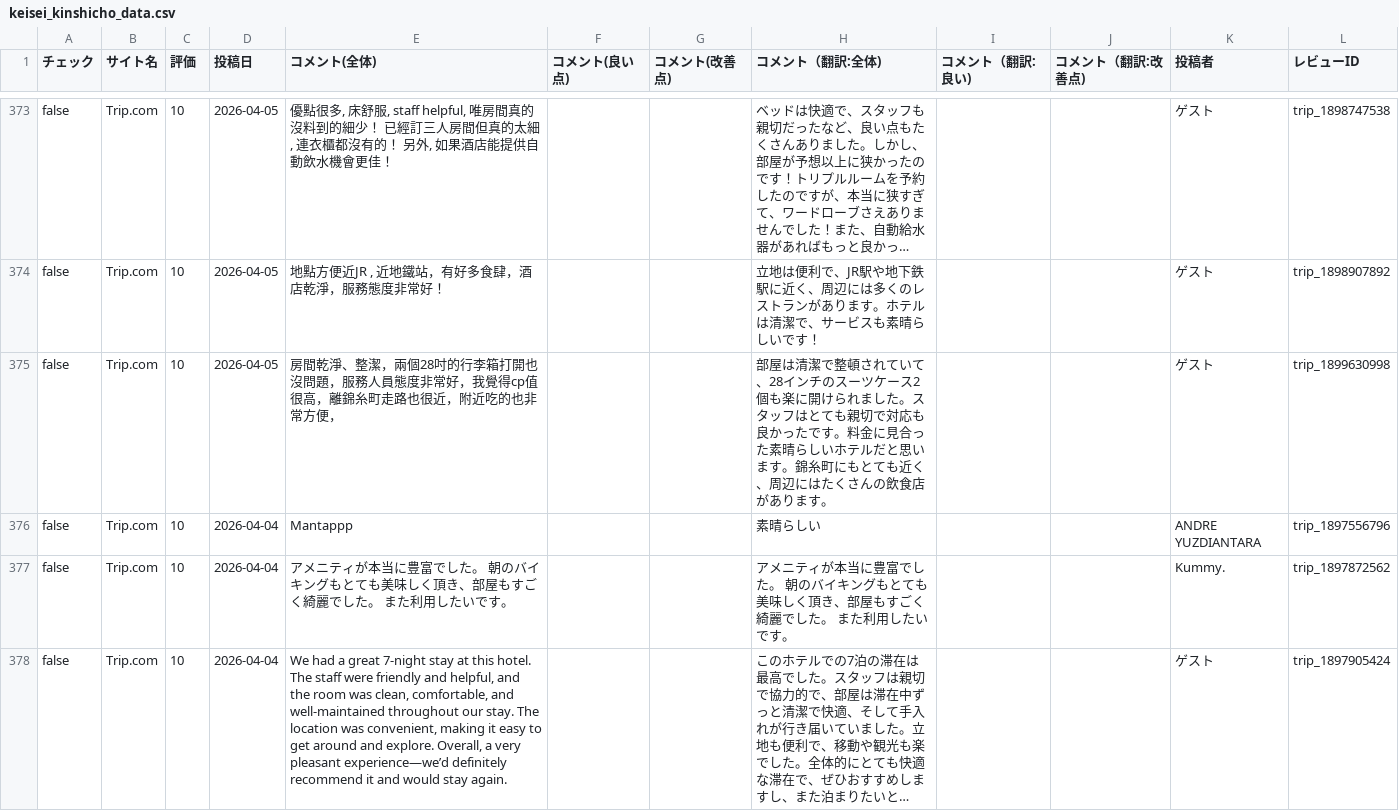
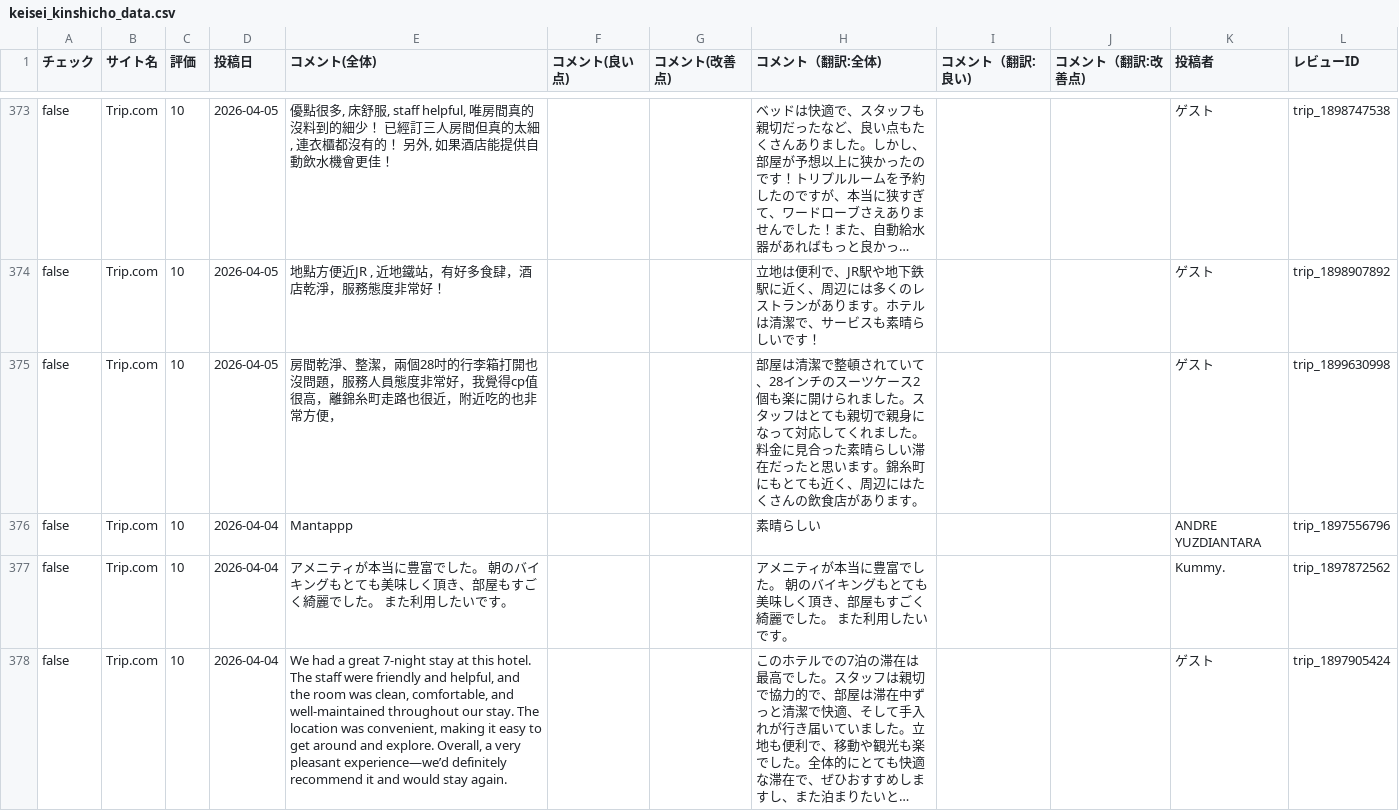
Before and after one commit to TAKAHASHIMITSUGU329/primechange-portal, a CSV file: データ/ホテル口コミデータ/keisei_kinshicho_data.csv, drawn as a sheet; only a part is shown, gaps mark what is left out; long unchanged cells end in …; the diff covers the shown part only; the diff names each change by its address in the sheet, - before the commit and + after, or states it on an @@ line.

```diff
--- a/データ/ホテル口コミデータ/keisei_kinshicho_data.csv
+++ b/データ/ホテル口コミデータ/keisei_kinshicho_data.csv
-H375 (コメント（翻訳:全体)): …も親切で対応も良かったです。料金に見合った素晴らしいホテルだと思いま…
+H375 (コメント（翻訳:全体)): …も親切で親身になって対応してくれました。料金に見合った素晴らしい滞在だったと思いま…
```
Also changed, not shown: 56 edited cells elsewhere in this file, データ/ホテル口コミデータ/comfort_hakata_data.csv, データ/ホテル口コミデータ/comfort_roppongi_data.csv, 50 other files.
